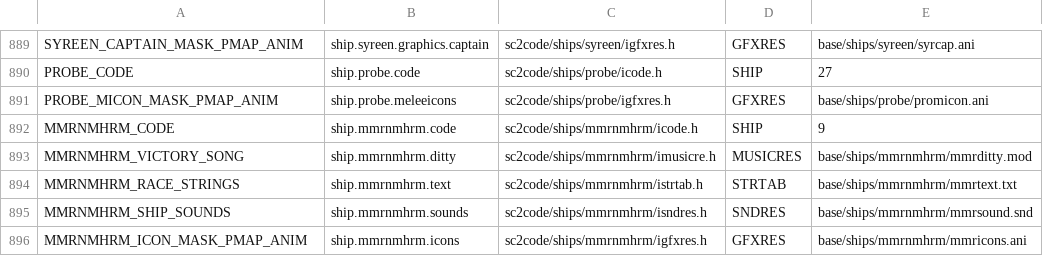
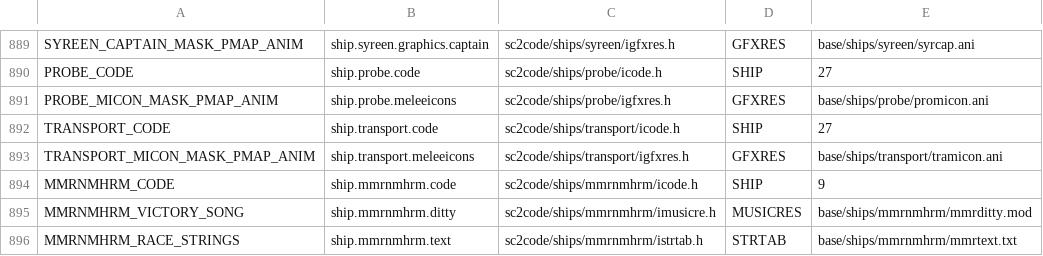
Before and after one commit to trinaryouroboros/project6014, a CSV file: tools/resmap/resources.csv, drawn as a sheet; only a part is shown, gaps mark what is left out; the shorter side is filled out with more unchanged rows; the diff names each change by its address in the sheet, - before the commit and + after, or states it on an @@ line.

Commit message:
Added freight transport ships to human, chmmr, syreen and yehat home systems. The freight tranport ships leave the systems on the first day of month and on every seventh day thereafter. The ships are as 'real' as the Ur-quan Probe in the beginning of SC2 meaning they are half-assedly inited. No problem as long as fighting them isn't allowed. Also, the transports have just the normal earthling cruiser dialogue.

```diff
--- a/tools/resmap/resources.csv
+++ b/tools/resmap/resources.csv
+row 892: TRANSPORT_CODE | ship.transport.code | sc2code/ships/transport/icode.h | SHIP | 27
+row 893: TRANSPORT_MICON_MASK_PMAP_ANIM | ship.transport.meleeicons | sc2code/ships/transport/igfxres.h | GFXRES | base/ships/transport/tramicon.ani
```
Also changed, not shown: 17 other files.
